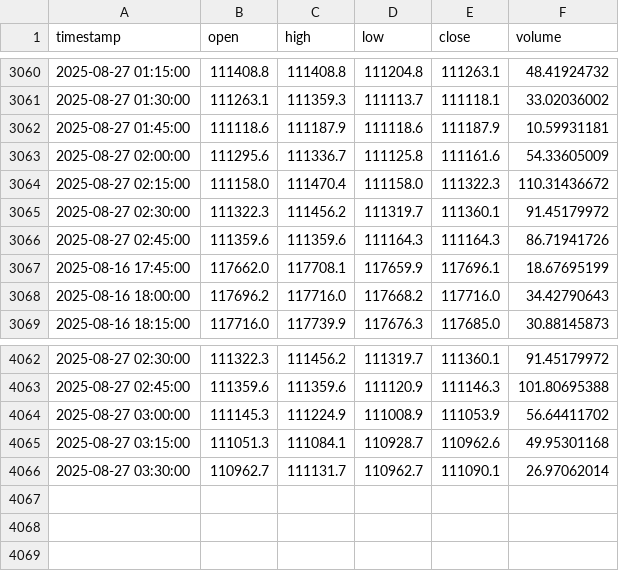
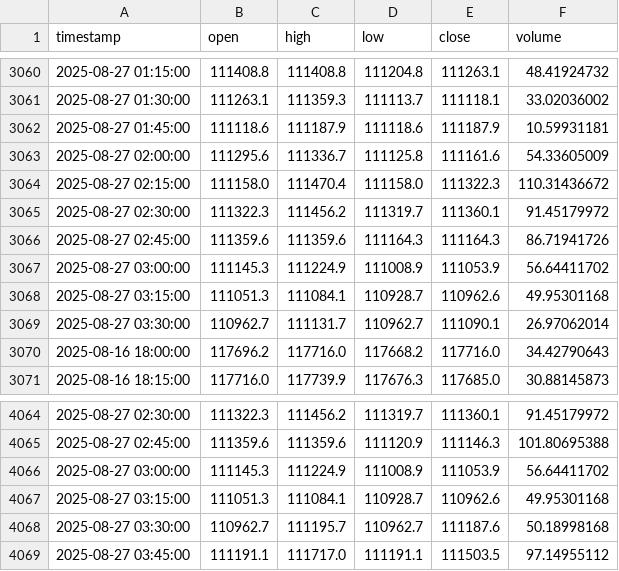
Before and after one commit to rimasfernandes1985/btc-15m-trading-bot, a CSV file: btc_data.csv, drawn as a sheet; only a part is shown, gaps mark what is left out.

```diff
--- a/btc_data.csv
+++ b/btc_data.csv
@@ -3066,3 +3066,5 @@ timestamp,open,high,low,close,volume
 2025-08-27 02:45:00,111359.6,111359.6,111164.3,111164.3,86.71941726
-2025-08-16 17:45:00,117662.0,117708.1,117659.9,117696.1,18.67695199
+2025-08-27 03:00:00,111145.3,111224.9,111008.9,111053.9,56.64411702
+2025-08-27 03:15:00,111051.3,111084.1,110928.7,110962.6,49.95301168
+2025-08-27 03:30:00,110962.7,111131.7,110962.7,111090.1,26.97062014
 2025-08-16 18:00:00,117696.2,117716.0,117668.2,117716.0,34.42790643
@@ -4065,2 +4067,3 @@ timestamp,open,high,low,close,volume
 2025-08-27 03:15:00,111051.3,111084.1,110928.7,110962.6,49.95301168
-2025-08-27 03:30:00,110962.7,111131.7,110962.7,111090.1,26.97062014
+2025-08-27 03:30:00,110962.7,111195.7,110962.7,111187.6,50.18998168
+2025-08-27 03:45:00,111191.1,111717.0,111191.1,111503.5,97.14955112
```
